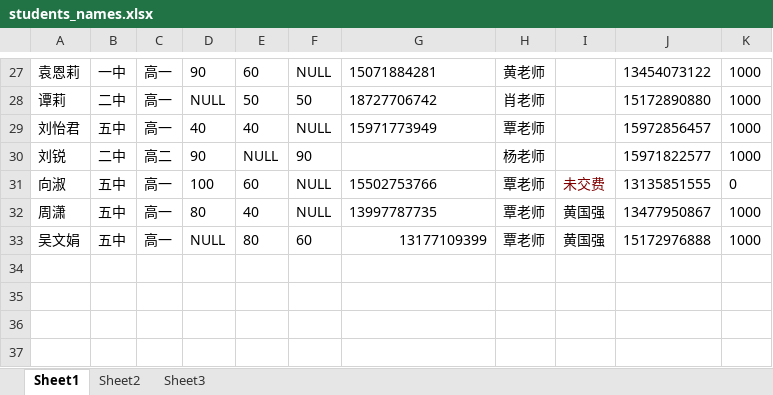
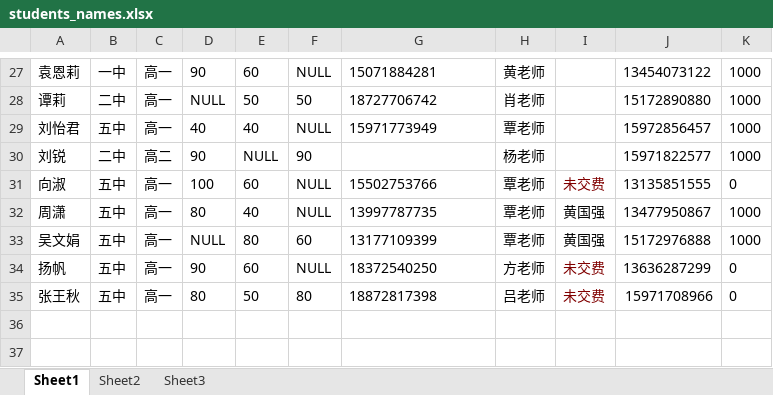
Before and after one commit to SolidFighter/edu_doc, an Excel workbook: students_names.xlsx, sheet Sheet1, drawn as a sheet; only a part is shown, gaps mark what is left out; values as stored, in another font and other column widths than the file's, no borders; the diff names each change by its address in the sheet, - before the commit and + after, or states it on an @@ line.

Commit message:
modify file

```diff
--- a/students_names.xlsx (sheet Sheet1)
+++ b/students_names.xlsx (sheet Sheet1)
-G33 alignment: right
+G33 alignment: left
-row 34: (empty)
+row 34: 扬帆 | 五中 | 高一 | 90 | 60 | NULL | 18372540250 | 方老师 | 未交费 | 13636287299 | 0
-row 35: (empty)
+row 35: 张王秋 | 五中 | 高一 | 80 | 50 | 80 | 18872817398 | 吕老师 | 未交费 | 15971708966 | 0
```
